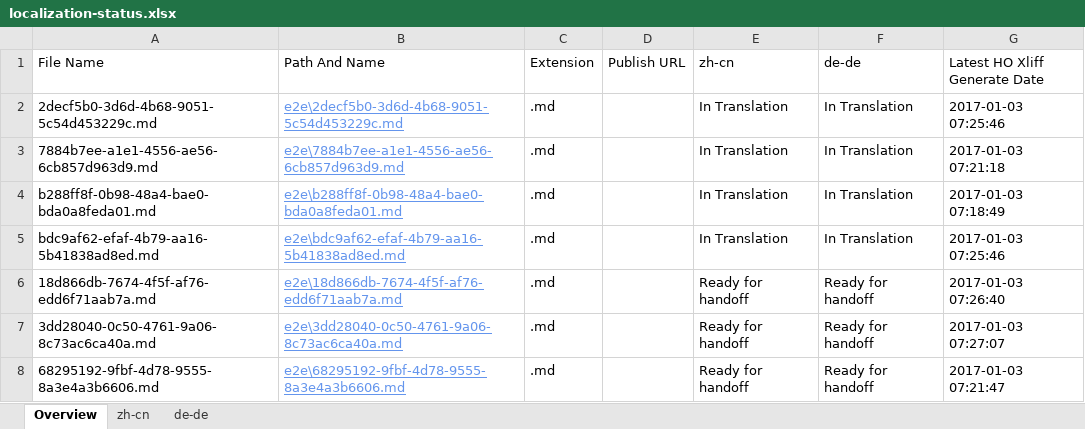
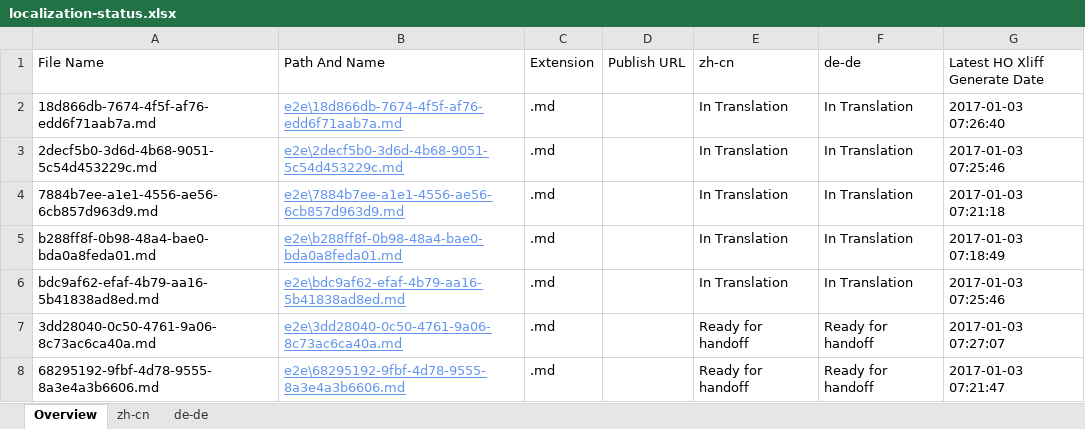
Before and after one commit to OpenLocalizationTestOrg/ol-test1-handback, an Excel workbook: ol-handback/OpenLocalizationTestOrg/ol-test1/ci/localization-status.xlsx, sheet Overview, drawn as a sheet; values as stored, in another font and other column widths than the file's, no borders; table styles not drawn; removed rows and columns are numbered as before the commit, all else as after; the diff names each change by its address in the sheet, - before the commit and + after, or states it on an @@ line.

```diff
--- a/ol-handback/OpenLocalizationTestOrg/ol-test1/ci/localization-status.xlsx (sheet Overview)
+++ b/ol-handback/OpenLocalizationTestOrg/ol-test1/ci/localization-status.xlsx (sheet Overview)
+row 2: 18d866db-7674-4f5f-af76-edd6f71aab7a.md | e2e\18d866db-7674-4f5f-af76-edd6f71aab7a.md | .md |  | In Translation | In Translation | 2017-01-03 07:26:40
-row 6: 18d866db-7674-4f5f-af76-edd6f71aab7a.md | e2e\18d866db-7674-4f5f-af76-edd6f71aab7a.md | .md |  | Ready for handoff | Ready for handoff | 2017-01-03 07:26:40
```
Also changed, not shown: sheet zh-cn, sheet de-de.
